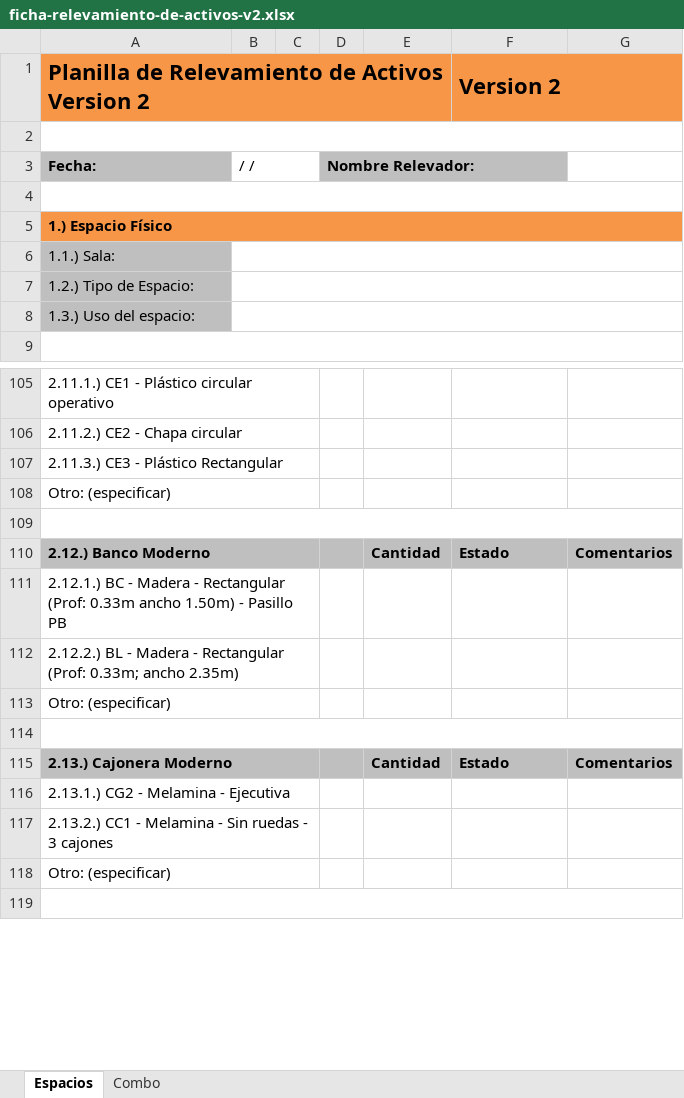
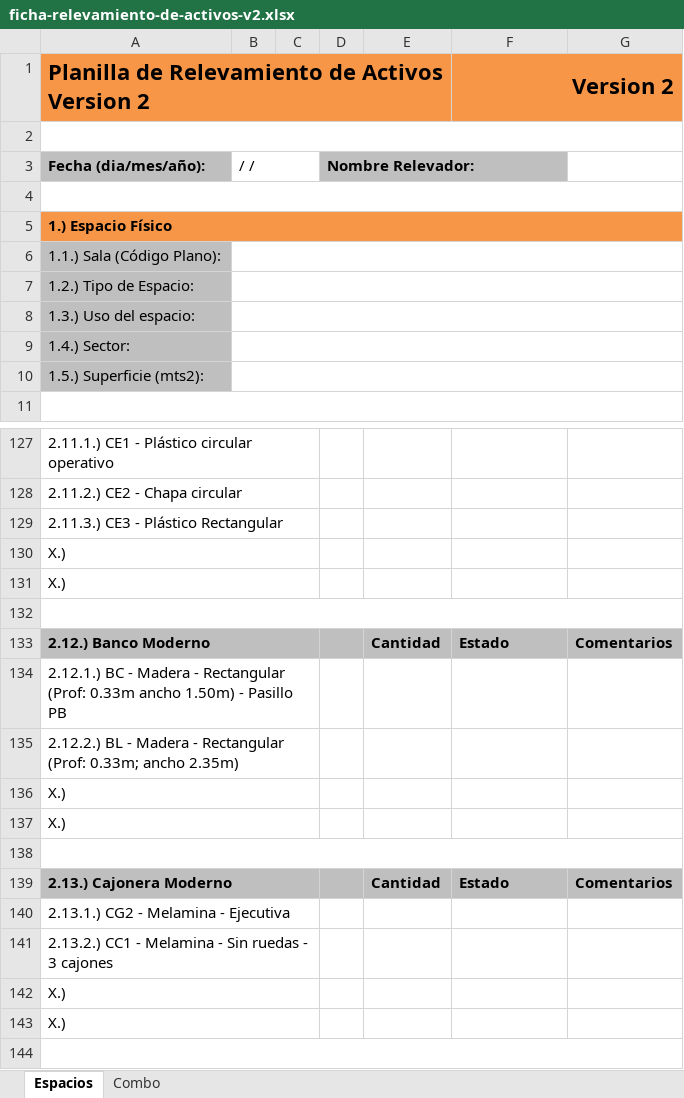
Before and after one commit to jsrxar/dge, an Excel workbook: 3-tecnologia/2-procesos/1-relevamiento-de-activos/1-procedimiento/ficha-relevamiento-de-activos-v2.xlsx, sheet Espacios, drawn as a sheet; only a part is shown, gaps mark what is left out; values as stored, in another font and other column widths than the file's, no borders; charts and pictures not drawn; addresses are those after the commit; the diff covers the shown part only; the diff names each change by its address in the sheet, - before the commit and + after, or states it on an @@ line.

Commit message:
Cambio de formato, agregado de espacios libres

```diff
--- a/3-tecnologia/2-procesos/1-relevamiento-de-activos/1-procedimiento/ficha-relevamiento-de-activos-v2.xlsx (sheet Espacios)
+++ b/3-tecnologia/2-procesos/1-relevamiento-de-activos/1-procedimiento/ficha-relevamiento-de-activos-v2.xlsx (sheet Espacios)
-F1 alignment: left
+F1 alignment: right
-A3: Fecha:
+A3: Fecha (dia/mes/año):
-A6: 1.1.) Sala:
+A6: 1.1.) Sala (Código Plano):
+row 9: 1.4.) Sector:
+row 10: 1.5.) Superficie (mts2):
-A130: Otro: (especificar)
+A130: X.)
+row 131: X.)
-A136: Otro: (especificar)
+A136: X.)
+row 137: X.)
-A142: Otro: (especificar)
+A142: X.)
+row 143: X.)
```
Also changed, not shown: 31 added rows and 11 edited cells elsewhere in this sheet, sheet Combo, charts or pictures.
